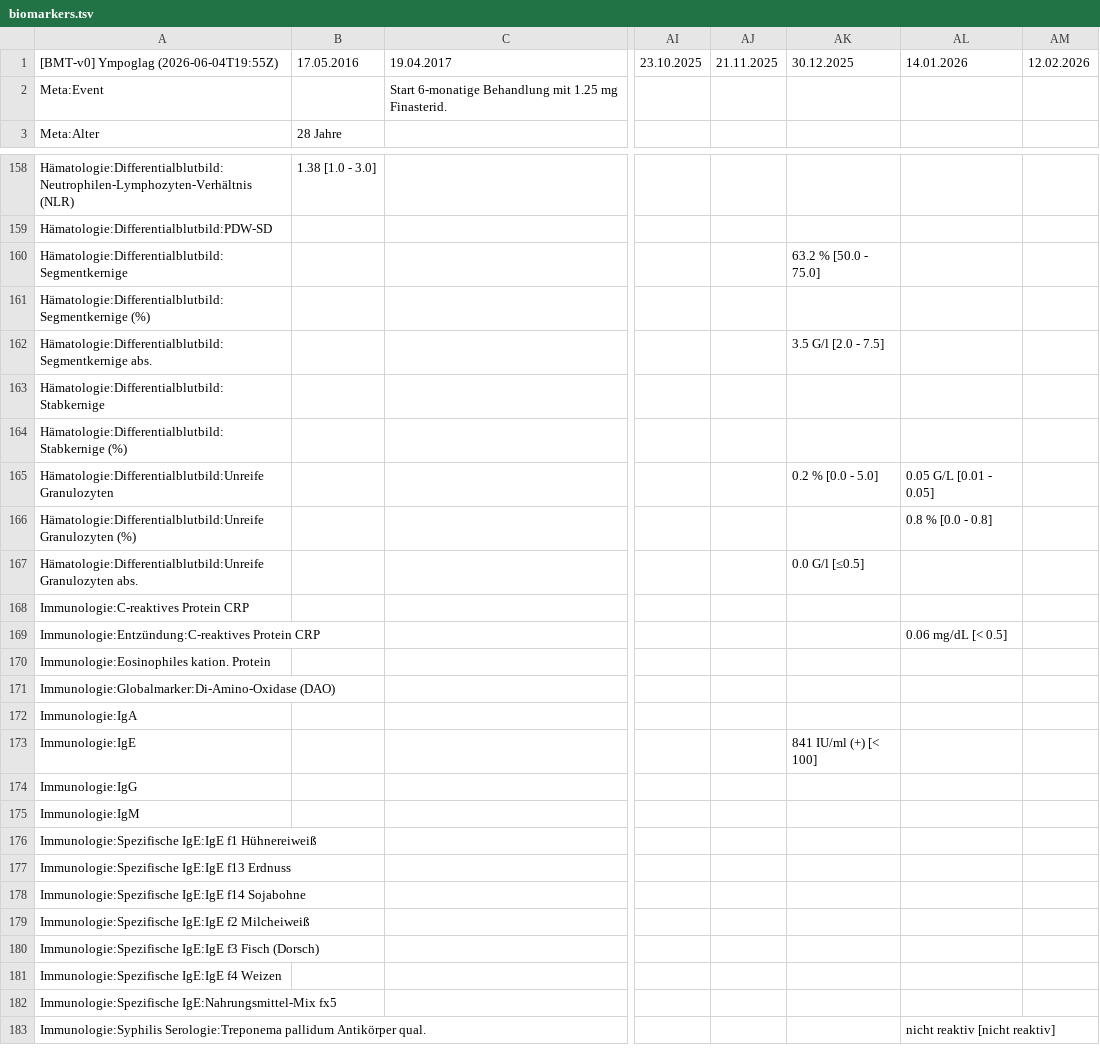
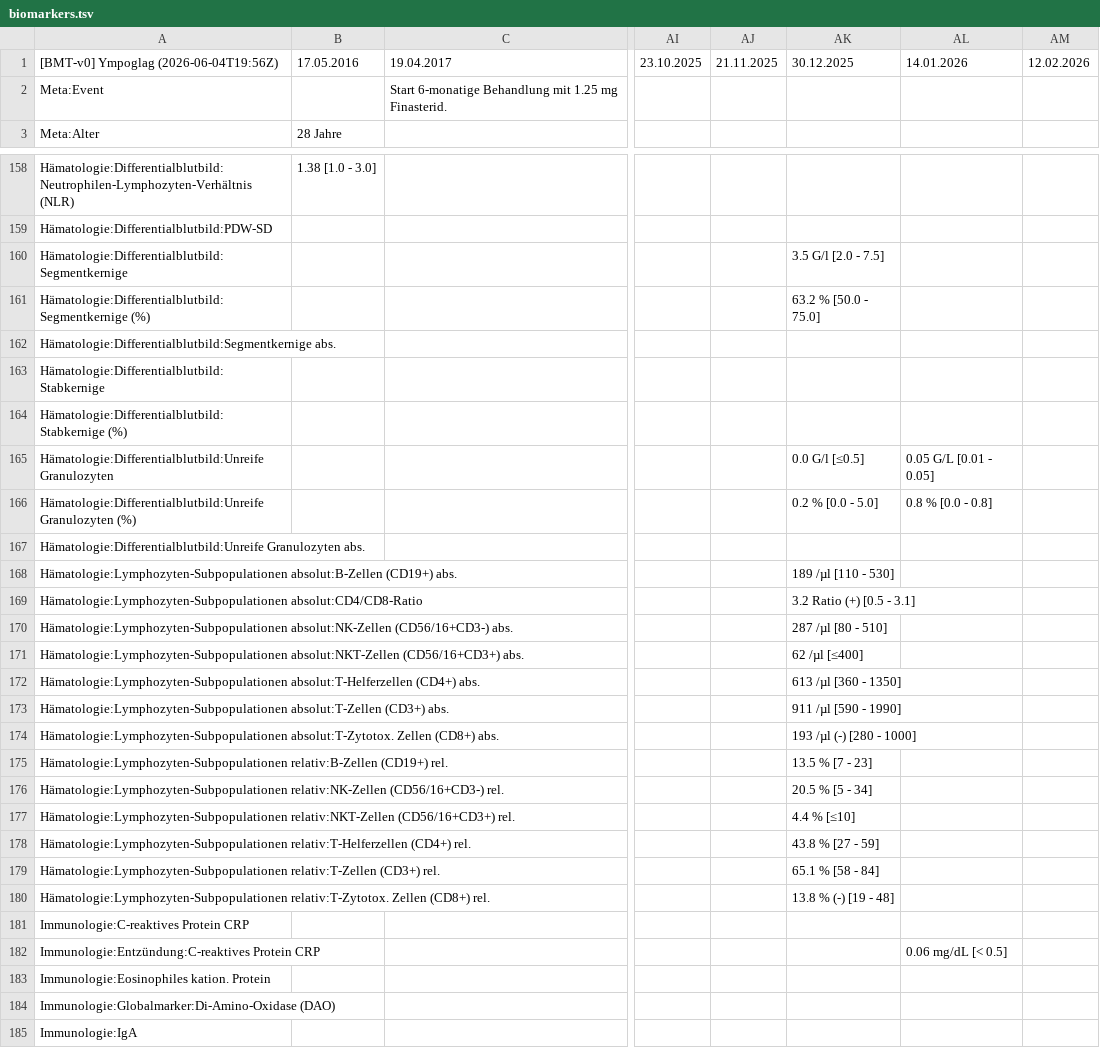
Before and after one commit to ympoglag/biomarkers, a TSV file: biomarkers.tsv, drawn as a sheet; only a part is shown, gaps mark what is left out; the shorter side is filled out with more unchanged rows; rows hold the shown columns only; the diff covers the shown part only; the diff names each change by its address in the sheet, - before the commit and + after, or states it on an @@ line.

```diff
--- a/biomarkers.tsv
+++ b/biomarkers.tsv
-A1: [BMT-v0] Ympoglag (2026-06-04T19:55Z)
+A1: [BMT-v0] Ympoglag (2026-06-04T19:56Z)
-AK160: 63.2 % [50.0 - 75.0]
+AK160: 3.5 G/l [2.0 - 7.5]
-AK161: (empty)
+AK161: 63.2 % [50.0 - 75.0]
-AK162: 3.5 G/l [2.0 - 7.5]
+AK162: (empty)
-AK165: 0.2 % [0.0 - 5.0]
+AK165: 0.0 G/l [≤0.5]
-AK166: (empty)
+AK166: 0.2 % [0.0 - 5.0]
-AK167: 0.0 G/l [≤0.5]
+AK167: (empty)
+row 168: Hämatologie:Lymphozyten-Subpopulationen absolut:B-Zellen (CD19+) abs. |  |  |  |  | 189 /µl [110 - 530]
+row 169: Hämatologie:Lymphozyten-Subpopulationen absolut:CD4/CD8-Ratio |  |  |  |  | 3.2 Ratio (+) [0.5 - 3.1]
+row 170: Hämatologie:Lymphozyten-Subpopulationen absolut:NK-Zellen (CD56/16+CD3-) abs. |  |  |  |  | 287 /µl [80 - 510]
+row 171: Hämatologie:Lymphozyten-Subpopulationen absolut:NKT-Zellen (CD56/16+CD3+) abs. |  |  |  |  | 62 /µl [≤400]
+row 172: Hämatologie:Lymphozyten-Subpopulationen absolut:T-Helferzellen (CD4+) abs. |  |  |  |  | 613 /µl [360 - 1350]
+row 173: Hämatologie:Lymphozyten-Subpopulationen absolut:T-Zellen (CD3+) abs. |  |  |  |  | 911 /µl [590 - 1990]
+row 174: Hämatologie:Lymphozyten-Subpopulationen absolut:T-Zytotox. Zellen (CD8+) abs. |  |  |  |  | 193 /µl (-) [280 - 1000]
+row 175: Hämatologie:Lymphozyten-Subpopulationen relativ:B-Zellen (CD19+) rel. |  |  |  |  | 13.5 % [7 - 23]
+row 176: Hämatologie:Lymphozyten-Subpopulationen relativ:NK-Zellen (CD56/16+CD3-) rel. |  |  |  |  | 20.5 % [5 - 34]
+row 177: Hämatologie:Lymphozyten-Subpopulationen relativ:NKT-Zellen (CD56/16+CD3+) rel. |  |  |  |  | 4.4 % [≤10]
+row 178: Hämatologie:Lymphozyten-Subpopulationen relativ:T-Helferzellen (CD4+) rel. |  |  |  |  | 43.8 % [27 - 59]
+row 179: Hämatologie:Lymphozyten-Subpopulationen relativ:T-Zellen (CD3+) rel. |  |  |  |  | 65.1 % [58 - 84]
+row 180: Hämatologie:Lymphozyten-Subpopulationen relativ:T-Zytotox. Zellen (CD8+) rel. |  |  |  |  | 13.8 % (-) [19 - 48]
```
Also changed, not shown: 14 removed rows and 12 edited cells elsewhere in this file, 2 other files.
